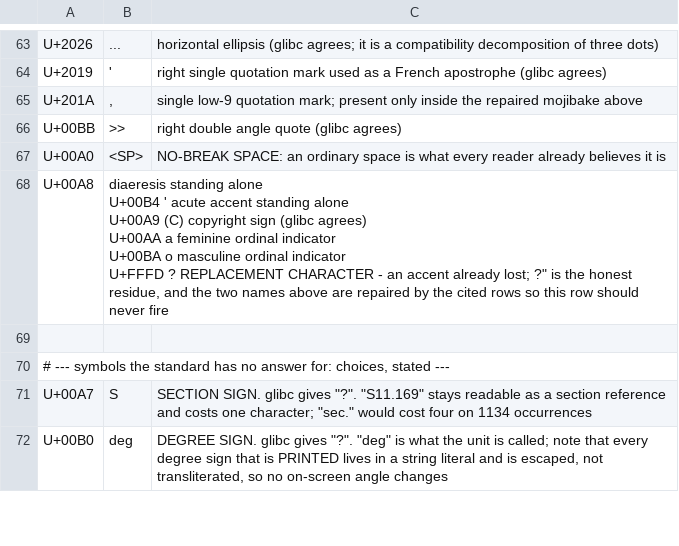
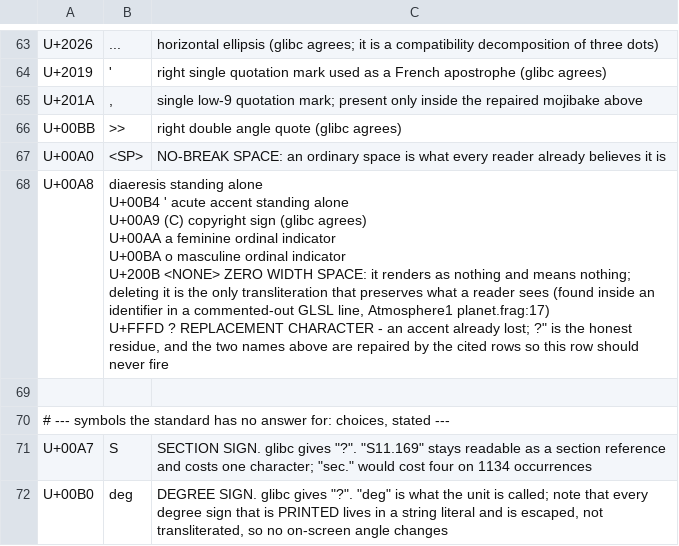
Before and after one commit to lionelruiz13/spacecrafter, a TSV file: harness/f70_map.tsv, drawn as a sheet; only a part is shown, gaps mark what is left out.

```diff
--- a/harness/f70_map.tsv
+++ b/harness/f70_map.tsv
@@ -67,8 +67,9 @@ U+00BB	>>	right double angle quote (glibc agrees)
 U+00A0	<SP>	NO-BREAK SPACE: an ordinary space is what every reader already believes it is
-U+00A8	"	diaeresis standing alone
-U+00B4	'	acute accent standing alone
-U+00A9	(C)	copyright sign (glibc agrees)
-U+00AA	a	feminine ordinal indicator
-U+00BA	o	masculine ordinal indicator
-U+FFFD	?	REPLACEMENT CHARACTER - an accent already lost; "?" is the honest residue, and the two names above are repaired by the cited rows so this row should never fire
+U+00A8	"	diaeresis standing alone
+U+00B4	'	acute accent standing alone
+U+00A9	(C)	copyright sign (glibc agrees)
+U+00AA	a	feminine ordinal indicator
+U+00BA	o	masculine ordinal indicator
+U+200B	<NONE>	ZERO WIDTH SPACE: it renders as nothing and means nothing; deleting it is the only transliteration that preserves what a reader sees (found inside an identifier in a commented-out GLSL line, Atmosphere1 planet.frag:17)
+U+FFFD	?	REPLACEMENT CHARACTER - an accent already lost; "?" is the honest residue, and the two names above are repaired by the cited rows so this row should never fire
 
```
Also changed, not shown: harness/f70_partition.tsv, 3 other files.
